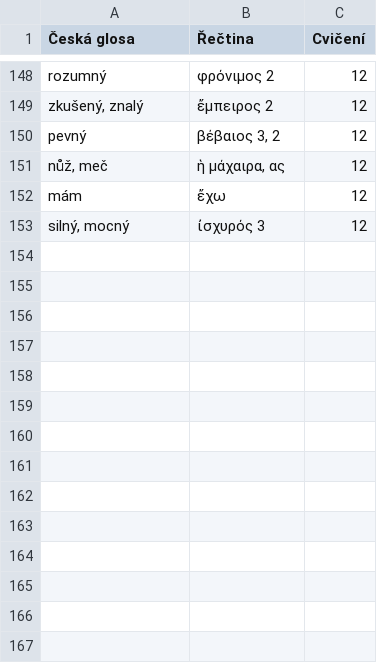
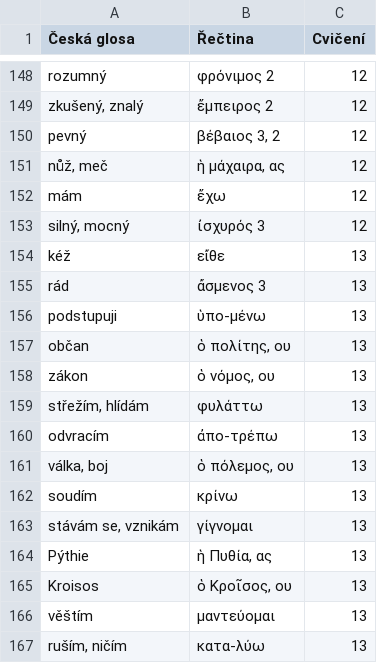
Before and after one commit to maslism/gr-lexica, a CSV file: data/hnatek_vocab.csv, drawn as a sheet; only a part is shown, gaps mark what is left out; the diff names each change by its address in the sheet, - before the commit and + after, or states it on an @@ line.

Commit message:
13

```diff
--- a/data/hnatek_vocab.csv
+++ b/data/hnatek_vocab.csv
+row 154: kéž | εἴθε | 13
+row 155: rád | ἄσμενος 3 | 13
+row 156: podstupuji | ὑπο-μένω | 13
+row 157: občan | ὁ πολίτης, ου | 13
+row 158: zákon | ὁ νόμος, ου | 13
+row 159: střežím, hlídám | φυλάττω | 13
+row 160: odvracím | ἀπο-τρέπω | 13
+row 161: válka, boj | ὁ πόλεμος, ου | 13
+row 162: soudím | κρίνω | 13
+row 163: stávám se, vznikám | γίγνομαι | 13
+row 164: Pýthie | ἡ Πυθία, ας | 13
+row 165: Kroisos | ὁ Κροῖσος, ου | 13
+row 166: věštím | μαντεύομαι | 13
+row 167: ruším, ničím | κατα-λύω | 13
```
